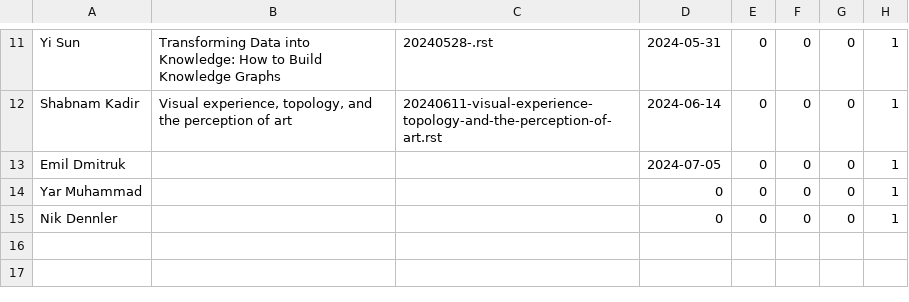
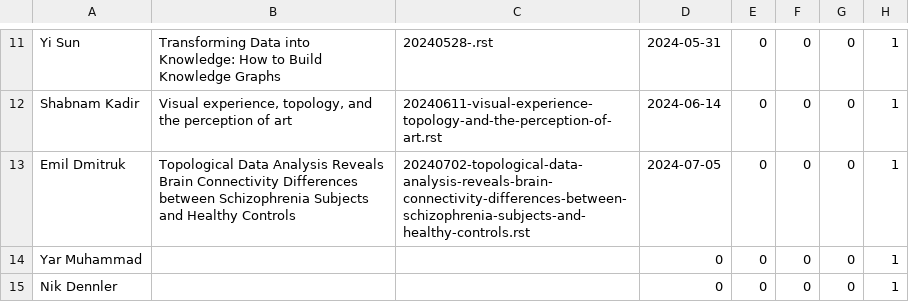
Before and after one commit to UHBiocomputation/UH-biocomputation-web, a CSV file: scripts/rota-data-2024.csv, drawn as a sheet; only a part is shown, gaps mark what is left out.

```diff
--- a/scripts/rota-data-2024.csv
+++ b/scripts/rota-data-2024.csv
@@ -12,3 +12,3 @@ Yi Sun,"Transforming Data into Knowledge: How to Build Knowledge Graphs","202405
 Shabnam Kadir,"Visual experience, topology, and the perception of art","20240611-visual-experience-topology-and-the-perception-of-art.rst",2024-06-14,0,0,0,1
-Emil Dmitruk,"","",2024-07-05,0,0,0,1
+Emil Dmitruk,"Topological Data Analysis Reveals Brain Connectivity Differences between Schizophrenia Subjects and Healthy Controls","20240702-topological-data-analysis-reveals-brain-connectivity-differences-between-schizophrenia-subjects-and-healthy-controls.rst",2024-07-05,0,0,0,1
 Yar Muhammad,"","",0,0,0,0,1
```
Also changed, not shown: scripts/rota-data-2024_backup.csv, 4 other files.
